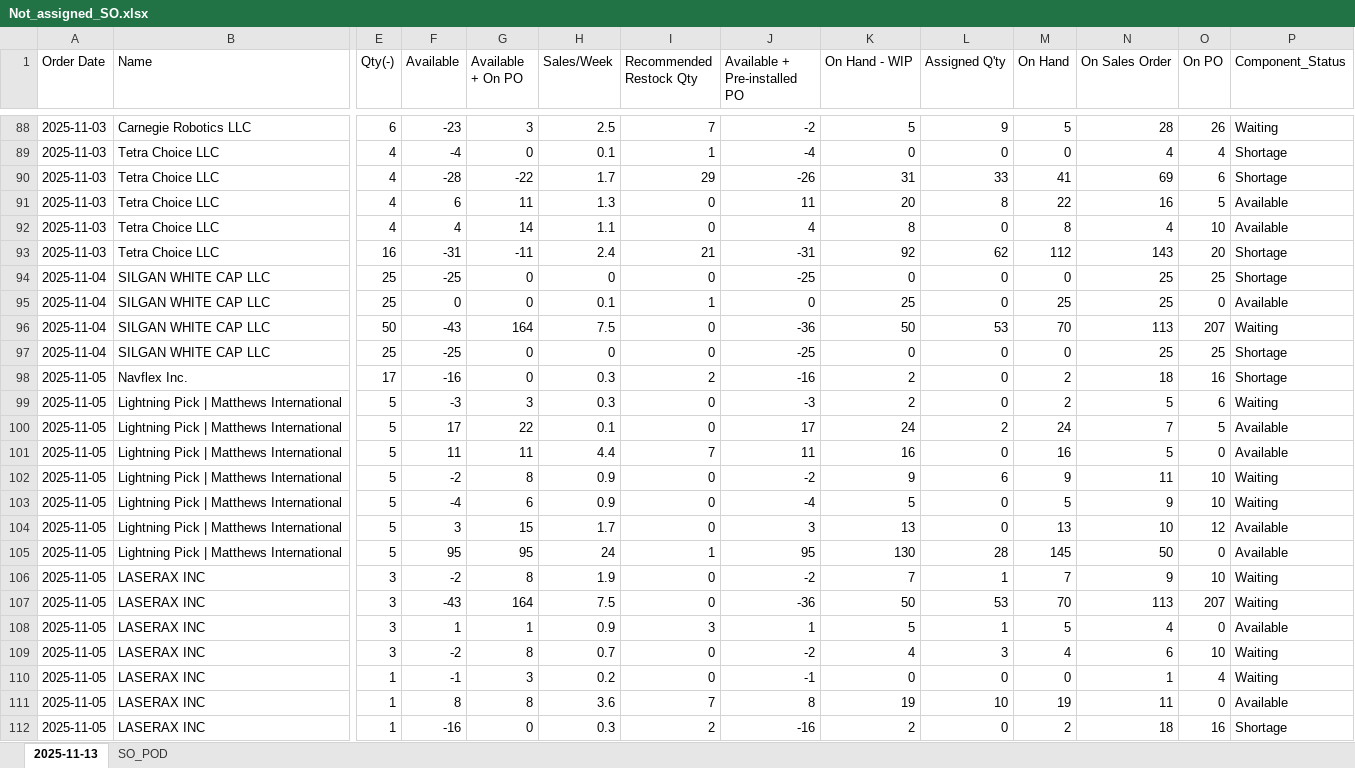
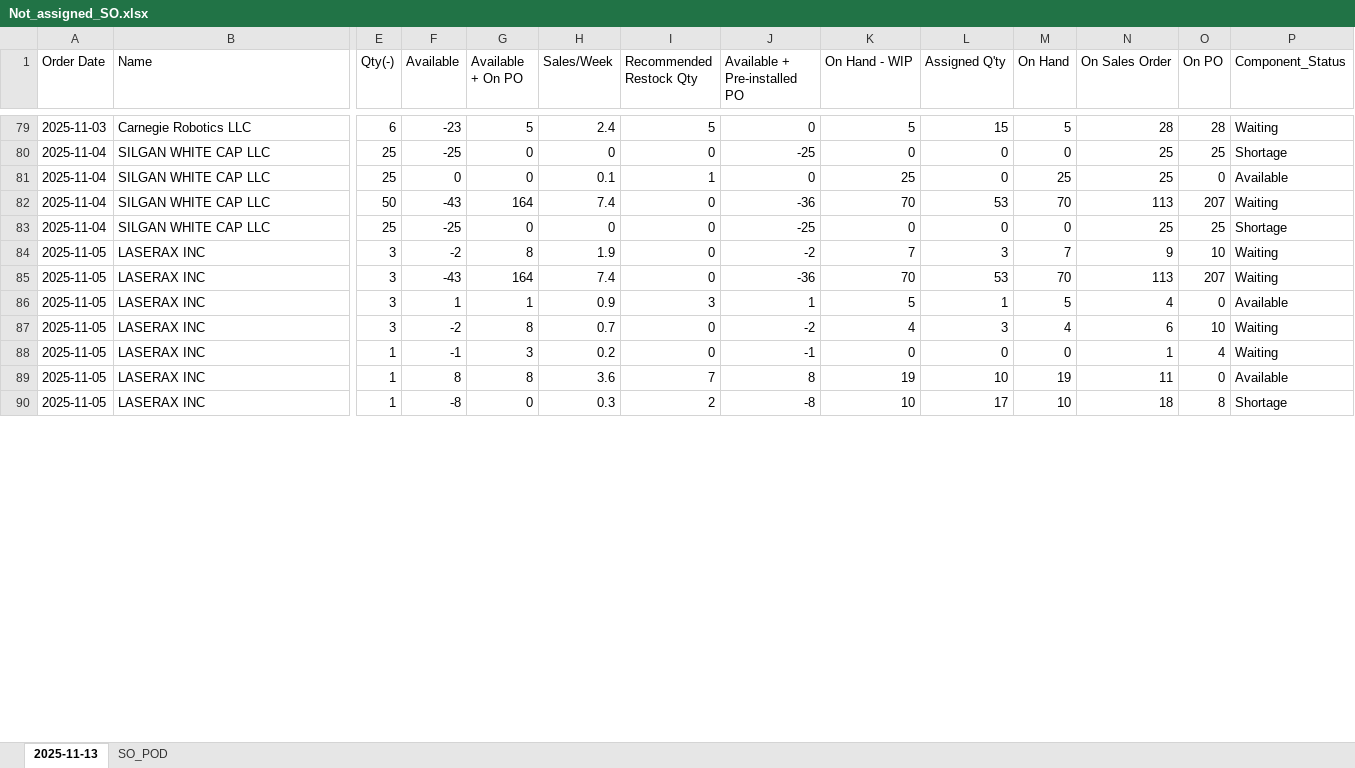
Before and after one commit to playoung2818/ERP_System, an Excel workbook: Not_assigned_SO.xlsx, sheet 2025-11-13, drawn as a sheet; only a part is shown, gaps mark what is left out; values as stored, in another font and other column widths than the file's, no cell formats; removed rows and columns are numbered as before the commit, all else as after; rows hold the shown columns only; the diff covers the shown part only; the diff names each change by its address in the sheet, - before the commit and + after, or states it on an @@ line.

```diff
--- a/Not_assigned_SO.xlsx (sheet 2025-11-13)
+++ b/Not_assigned_SO.xlsx (sheet 2025-11-13)
-G79 (Available + On PO): 3
+G79 (Available + On PO): 5
-H79 (Sales/Week): 2.5
+H79 (Sales/Week): 2.4
-I79 (Recommended Restock Qty): 7
+I79 (Recommended Restock Qty): 5
-J79 (Available + Pre-installed PO): -2
+J79 (Available + Pre-installed PO): 0
-L79 (Assigned Q'ty): 9
+L79 (Assigned Q'ty): 15
-O79 (On PO): 26
+O79 (On PO): 28
-row 89: 2025-11-03 | Tetra Choice LLC | 4 | -4 | 0 | 0.1 | 1 | -4 | 0 | 0 | 0 | 4 | 4 | Shortage
-row 90: 2025-11-03 | Tetra Choice LLC | 4 | -28 | -22 | 1.7 | 29 | -26 | 31 | 33 | 41 | 69 | 6 | Shortage
-row 91: 2025-11-03 | Tetra Choice LLC | 4 | 6 | 11 | 1.3 | 0 | 11 | 20 | 8 | 22 | 16 | 5 | Available
-row 92: 2025-11-03 | Tetra Choice LLC | 4 | 4 | 14 | 1.1 | 0 | 4 | 8 | 0 | 8 | 4 | 10 | Available
-row 93: 2025-11-03 | Tetra Choice LLC | 16 | -31 | -11 | 2.4 | 21 | -31 | 92 | 62 | 112 | 143 | 20 | Shortage
-H82 (Sales/Week): 7.5
+H82 (Sales/Week): 7.4
-K82 (On Hand - WIP): 50
+K82 (On Hand - WIP): 70
-row 98: 2025-11-05 | Navflex Inc. | 17 | -16 | 0 | 0.3 | 2 | -16 | 2 | 0 | 2 | 18 | 16 | Shortage
-row 99: 2025-11-05 | Lightning Pick | Matthews International | 5 | -3 | 3 | 0.3 | 0 | -3 | 2 | 0 | 2 | 5 | 6 | Waiting
-row 100: 2025-11-05 | Lightning Pick | Matthews International | 5 | 17 | 22 | 0.1 | 0 | 17 | 24 | 2 | 24 | 7 | 5 | Available
-row 101: 2025-11-05 | Lightning Pick | Matthews International | 5 | 11 | 11 | 4.4 | 7 | 11 | 16 | 0 | 16 | 5 | 0 | Available
-row 102: 2025-11-05 | Lightning Pick | Matthews International | 5 | -2 | 8 | 0.9 | 0 | -2 | 9 | 6 | 9 | 11 | 10 | Waiting
-row 103: 2025-11-05 | Lightning Pick | Matthews International | 5 | -4 | 6 | 0.9 | 0 | -4 | 5 | 0 | 5 | 9 | 10 | Waiting
-row 104: 2025-11-05 | Lightning Pick | Matthews International | 5 | 3 | 15 | 1.7 | 0 | 3 | 13 | 0 | 13 | 10 | 12 | Available
-row 105: 2025-11-05 | Lightning Pick | Matthews International | 5 | 95 | 95 | 24 | 1 | 95 | 130 | 28 | 145 | 50 | 0 | Available
-L84 (Assigned Q'ty): 1
+L84 (Assigned Q'ty): 3
-H85 (Sales/Week): 7.5
+H85 (Sales/Week): 7.4
-K85 (On Hand - WIP): 50
+K85 (On Hand - WIP): 70
-F90 (Available): -16
+F90 (Available): -8
-J90 (Available + Pre-installed PO): -16
+J90 (Available + Pre-installed PO): -8
-K90 (On Hand - WIP): 2
+K90 (On Hand - WIP): 10
-L90 (Assigned Q'ty): 0
+L90 (Assigned Q'ty): 17
-M90 (On Hand): 2
+M90 (On Hand): 10
-O90 (On PO): 16
+O90 (On PO): 8
```
Also changed, not shown: 21 added rows, 39 removed rows and 452 edited cells elsewhere in this sheet, cell formats, 6 other files.
